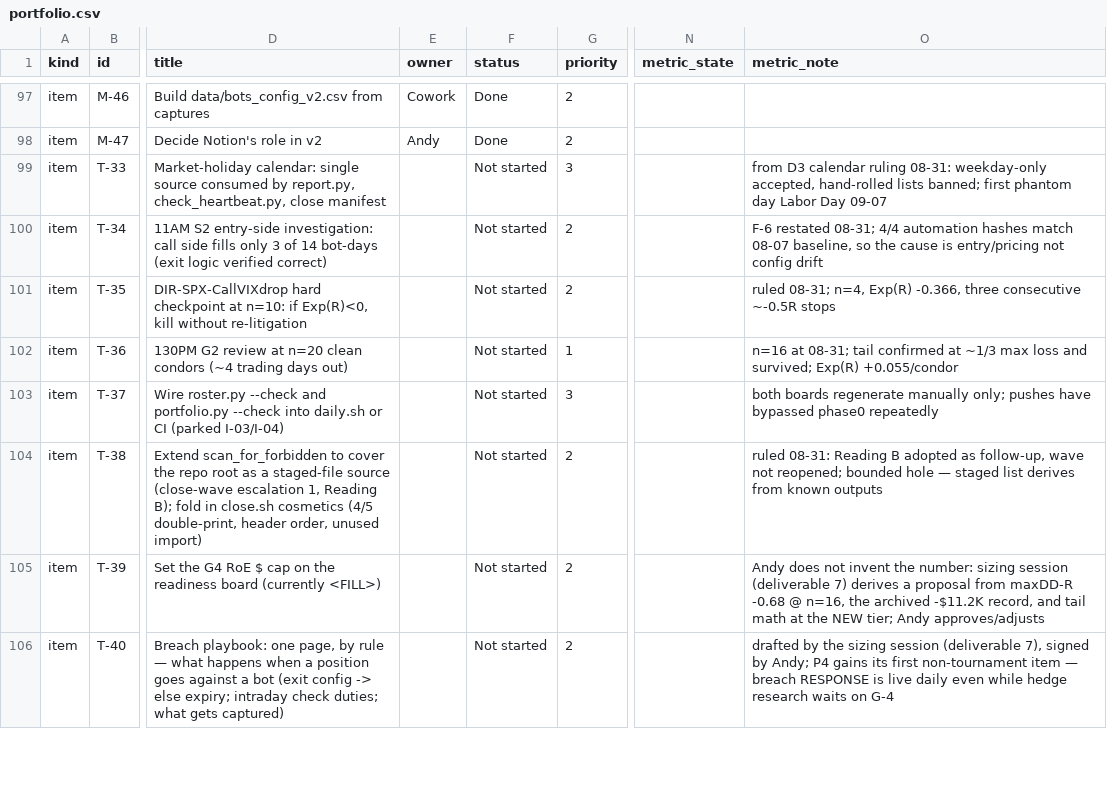
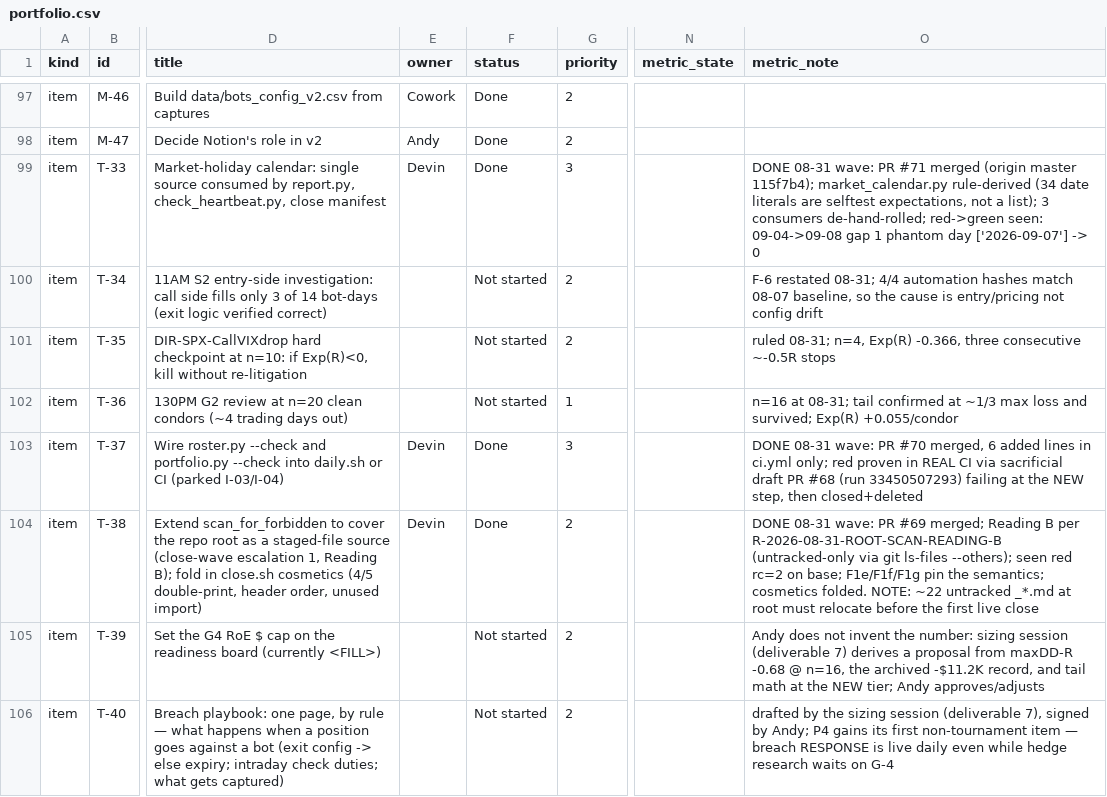
Before and after one commit to chace2827/bot-fleet-v2, a CSV file: data/portfolio.csv, drawn as a sheet; only a part is shown, gaps mark what is left out; the diff covers the shown part only; the diff names each change by its address in the sheet, - before the commit and + after, or states it on an @@ line.

Commit message:
Board: wave close-out - T-33/T-37/T-38 Done (PRs 69/70/71, master 115f7b4), T-43 added, T-41 HOME-guard note; session-log

```diff
--- a/data/portfolio.csv
+++ b/data/portfolio.csv
-E99 (owner): (empty)
+E99 (owner): Devin
-F99 (status): Not started
+F99 (status): Done
-O99 (metric_note): from D3 calendar ruling 08-31: weekday-only accepted, hand-rolled lists banned; first phantom day Labor Day 09-07
+O99 (metric_note): DONE 08-31 wave: PR #71 merged (origin master 115f7b4); market_calendar.py rule-derived (34 date literals are selftest expectations, not a list); 3 consumers de-hand-rolled; red->green seen: 09-04->09-08 gap 1 phantom day ['2026-09-07'] -> 0
-E103:E104 (owner): (empty)
+E103:E104 (owner): Devin
-F103:F104 (status): Not started
+F103:F104 (status): Done
-O103 (metric_note): both boards regenerate manually only; pushes have bypassed phase0 repeatedly
+O103 (metric_note): DONE 08-31 wave: PR #70 merged, 6 added lines in ci.yml only; red proven in REAL CI via sacrificial draft PR #68 (run 33450507293) failing at the NEW step, then closed+deleted
-O104 (metric_note): ruled 08-31: Reading B adopted as follow-up, wave not reopened; bounded hole — staged list derives from known outputs
+O104 (metric_note): DONE 08-31 wave: PR #69 merged; Reading B per R-2026-08-31-ROOT-SCAN-READING-B (untracked-only via git ls-files --others); seen red rc=2 on base; F1e/F1f/F1g pin the semantics; cosmetics folded. NOTE: ~22 untracked _*.md at root must relocate before the first live close
```
Also changed, not shown: 1 added row and 1 edited cell elsewhere in this file, 2 other files.
